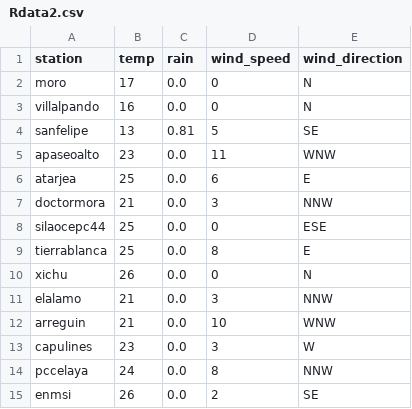
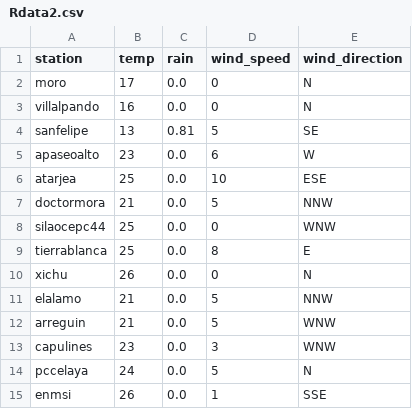
Before and after one commit to EliaquimATPC/test_appsheet-_connect, a CSV file: Rdata2.csv, drawn as a sheet.

Commit message:
Actualizacion de clima ESP32

```diff
--- a/Rdata2.csv
+++ b/Rdata2.csv
@@ -4,12 +4,12 @@ villalpando,16,0.0,0,N
 sanfelipe,13,0.81,5,SE
-apaseoalto,23,0.0,11,WNW
-atarjea,25,0.0,6,E
-doctormora,21,0.0,3,NNW
-silaocepc44,25,0.0,0,ESE
+apaseoalto,23,0.0,6,W
+atarjea,25,0.0,10,ESE
+doctormora,21,0.0,5,NNW
+silaocepc44,25,0.0,0,WNW
 tierrablanca,25,0.0,8,E
 xichu,26,0.0,0,N
-elalamo,21,0.0,3,NNW
-arreguin,21,0.0,10,WNW
-capulines,23,0.0,3,W
-pccelaya,24,0.0,8,NNW
-enmsi,26,0.0,2,SE
+elalamo,21,0.0,5,NNW
+arreguin,21,0.0,5,WNW
+capulines,23,0.0,3,WNW
+pccelaya,24,0.0,5,N
+enmsi,26,0.0,1,SSE
```
